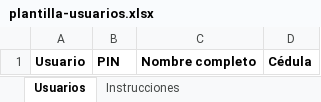
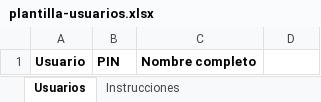
Before and after one commit to kubocode369-ai/PEDK-OUTSOURCING, an Excel workbook: herramientas/plantilla-usuarios.xlsx, sheet Usuarios, drawn as a sheet; values as stored, in another font and other column widths than the file's, no borders; the diff names each change by its address in the sheet, - before the commit and + after, or states it on an @@ line.

```diff
--- a/herramientas/plantilla-usuarios.xlsx (sheet Usuarios)
+++ b/herramientas/plantilla-usuarios.xlsx (sheet Usuarios)
-D1: Cédula
+D1: (empty)
```
Also changed, not shown: sheet Instrucciones, 6 other files.
